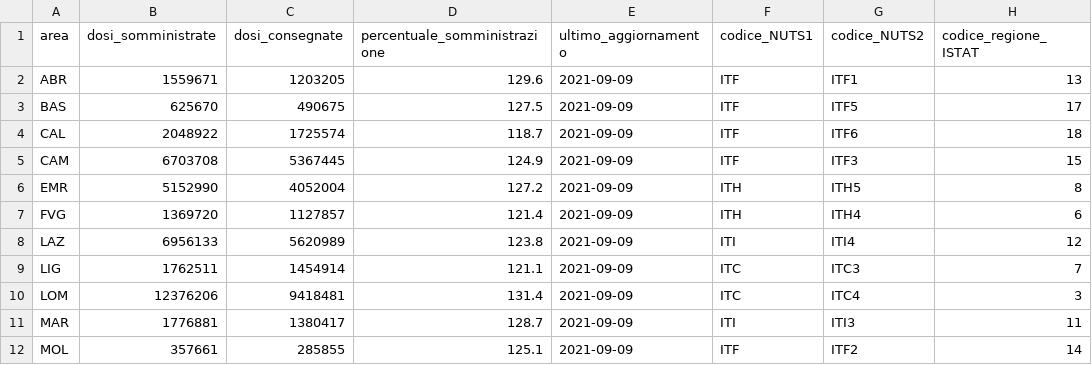
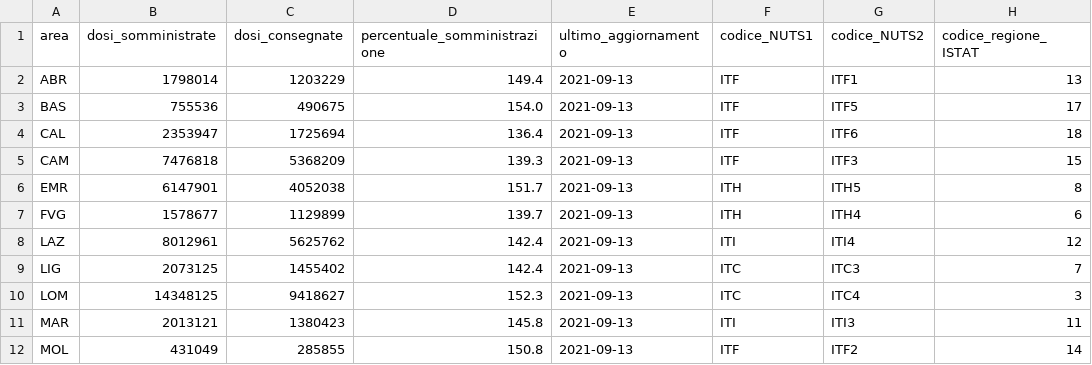
Before and after one commit to L1nk3N/dati-covid, a CSV file: dati/vaccini-summary-latest.csv, drawn as a sheet; only a part is shown; the diff covers the shown part only; the diff names each change by its address in the sheet, - before the commit and + after, or states it on an @@ line.

```diff
--- a/dati/vaccini-summary-latest.csv
+++ b/dati/vaccini-summary-latest.csv
-B2 (dosi_somministrate): 1559671
+B2 (dosi_somministrate): 1798014
-C2 (dosi_consegnate): 1203205
+C2 (dosi_consegnate): 1203229
-D2 (percentuale_somministrazione): 129.6
+D2 (percentuale_somministrazione): 149.4
-E2:E12 (ultimo_aggiornamento): 2021-09-09
+E2:E12 (ultimo_aggiornamento): 2021-09-13
-B3 (dosi_somministrate): 625670
+B3 (dosi_somministrate): 755536
-D3 (percentuale_somministrazione): 127.5
+D3 (percentuale_somministrazione): 154.0
-B4 (dosi_somministrate): 2048922
+B4 (dosi_somministrate): 2353947
-C4 (dosi_consegnate): 1725574
+C4 (dosi_consegnate): 1725694
-D4 (percentuale_somministrazione): 118.7
+D4 (percentuale_somministrazione): 136.4
-B5 (dosi_somministrate): 6703708
+B5 (dosi_somministrate): 7476818
-C5 (dosi_consegnate): 5367445
+C5 (dosi_consegnate): 5368209
-D5 (percentuale_somministrazione): 124.9
+D5 (percentuale_somministrazione): 139.3
-B6 (dosi_somministrate): 5152990
+B6 (dosi_somministrate): 6147901
-C6 (dosi_consegnate): 4052004
+C6 (dosi_consegnate): 4052038
-D6 (percentuale_somministrazione): 127.2
+D6 (percentuale_somministrazione): 151.7
-B7 (dosi_somministrate): 1369720
+B7 (dosi_somministrate): 1578677
-C7 (dosi_consegnate): 1127857
+C7 (dosi_consegnate): 1129899
-D7 (percentuale_somministrazione): 121.4
+D7 (percentuale_somministrazione): 139.7
-B8 (dosi_somministrate): 6956133
+B8 (dosi_somministrate): 8012961
-C8 (dosi_consegnate): 5620989
+C8 (dosi_consegnate): 5625762
-D8 (percentuale_somministrazione): 123.8
+D8 (percentuale_somministrazione): 142.4
-B9 (dosi_somministrate): 1762511
+B9 (dosi_somministrate): 2073125
-C9 (dosi_consegnate): 1454914
+C9 (dosi_consegnate): 1455402
-D9 (percentuale_somministrazione): 121.1
+D9 (percentuale_somministrazione): 142.4
-B10 (dosi_somministrate): 12376206
+B10 (dosi_somministrate): 14348125
-C10 (dosi_consegnate): 9418481
+C10 (dosi_consegnate): 9418627
-D10 (percentuale_somministrazione): 131.4
+D10 (percentuale_somministrazione): 152.3
-B11 (dosi_somministrate): 1776881
+B11 (dosi_somministrate): 2013121
-C11 (dosi_consegnate): 1380417
+C11 (dosi_consegnate): 1380423
-D11 (percentuale_somministrazione): 128.7
+D11 (percentuale_somministrazione): 145.8
-B12 (dosi_somministrate): 357661
+B12 (dosi_somministrate): 431049
-D12 (percentuale_somministrazione): 125.1
+D12 (percentuale_somministrazione): 150.8
```
Also changed, not shown: 38 edited cells elsewhere in this file, dati/anagrafica-vaccini-summary-latest.csv, dati/punti-somministrazione-tipologia.csv, 9 other files.
